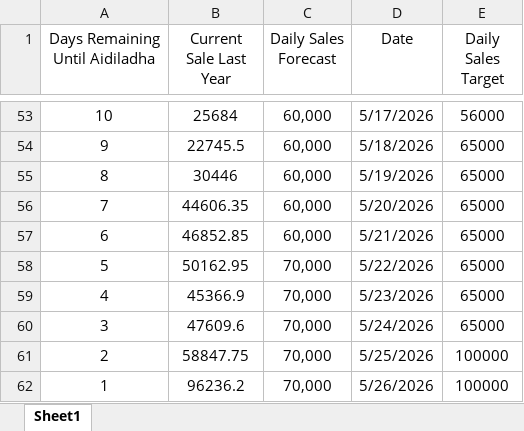
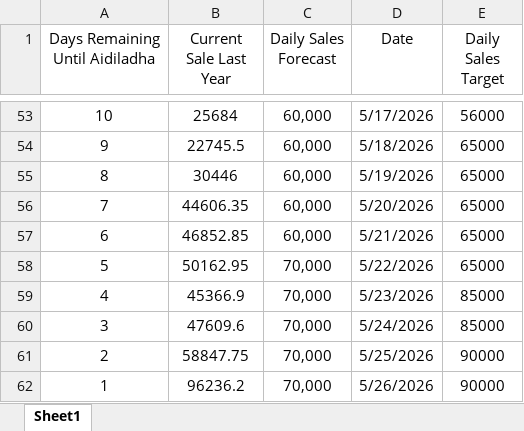
Before and after one commit to manmylo/gearevo-sync, an Excel workbook: Sales_and_Target.xlsx, sheet Sheet1, drawn as a sheet; only a part is shown, gaps mark what is left out; values as stored, in another font and other column widths than the file's, no borders; the diff names each change by its address in the sheet, - before the commit and + after, or states it on an @@ line.

Commit message:
Add files via upload

```diff
--- a/Sales_and_Target.xlsx (sheet Sheet1)
+++ b/Sales_and_Target.xlsx (sheet Sheet1)
-E59:E60 (Daily Sales Target): 65000
+E59:E60 (Daily Sales Target): 85000
-E61:E62 (Daily Sales Target): 100000
+E61:E62 (Daily Sales Target): 90000
```
